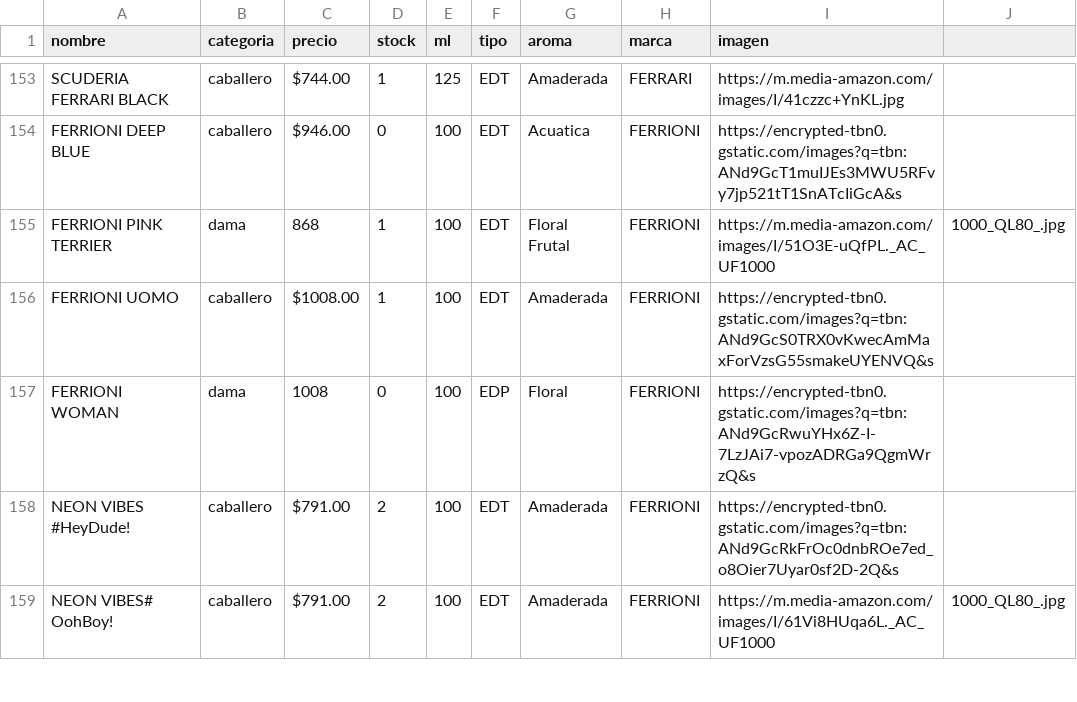
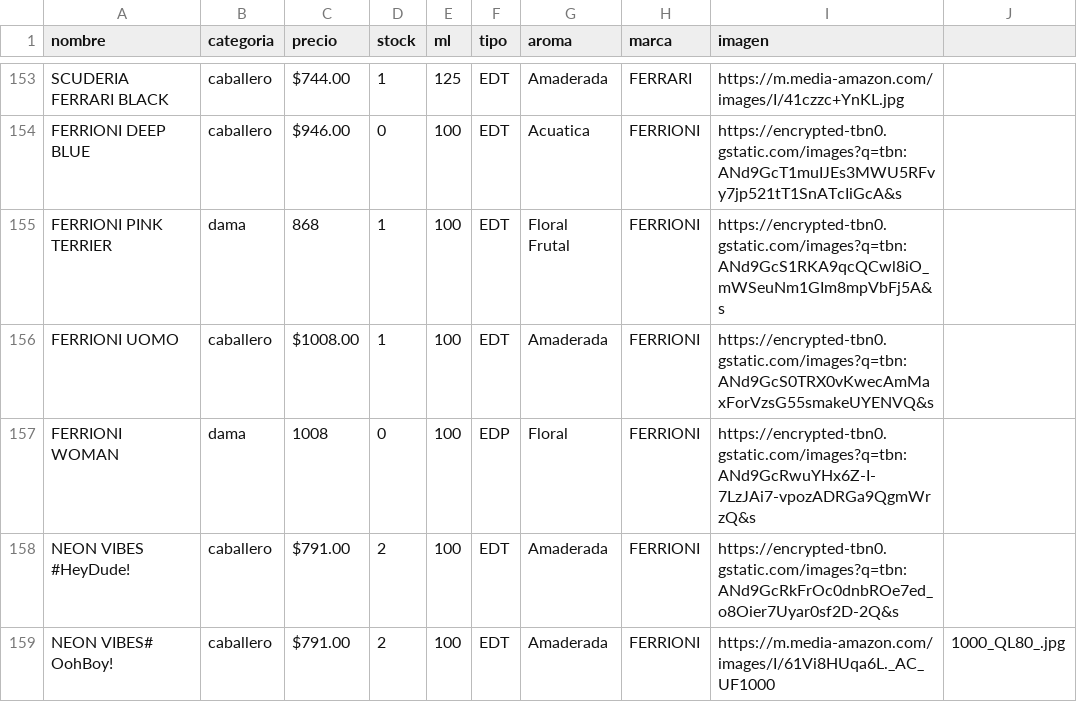
Before and after one commit to credilandia/credilandia.github.io, a CSV file: perfumes.csv, drawn as a sheet; only a part is shown, gaps mark what is left out.

Commit message:
Update perfumes.csv

```diff
--- a/perfumes.csv
+++ b/perfumes.csv
@@ -154,3 +154,3 @@ SCUDERIA FERRARI BLACK,caballero,$744.00,1,125,EDT,Amaderada,FERRARI,https://m.m
 FERRIONI DEEP BLUE,caballero,$946.00,0,100,EDT,Acuatica,FERRIONI,https://encrypted-tbn0.gstatic.com/images?q=tbn:ANd9GcT1muIJEs3MWU5RFvy7jp521tT1SnATcIiGcA&s
-FERRIONI PINK TERRIER,dama,868,1,100,EDT,Floral Frutal,FERRIONI,https://m.media-amazon.com/images/I/51O3E-uQfPL._AC_UF1000,1000_QL80_.jpg
+FERRIONI PINK TERRIER,dama,868,1,100,EDT,Floral Frutal,FERRIONI,https://encrypted-tbn0.gstatic.com/images?q=tbn:ANd9GcS1RKA9qcQCwl8iO_mWSeuNm1GIm8mpVbFj5A&s
 FERRIONI UOMO,caballero,"$1008.00",1,100,EDT,Amaderada,FERRIONI,https://encrypted-tbn0.gstatic.com/images?q=tbn:ANd9GcS0TRX0vKwecAmMaxForVzsG55smakeUYENVQ&s
```
